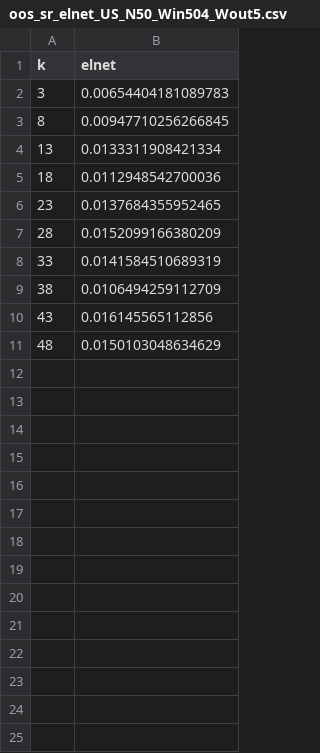
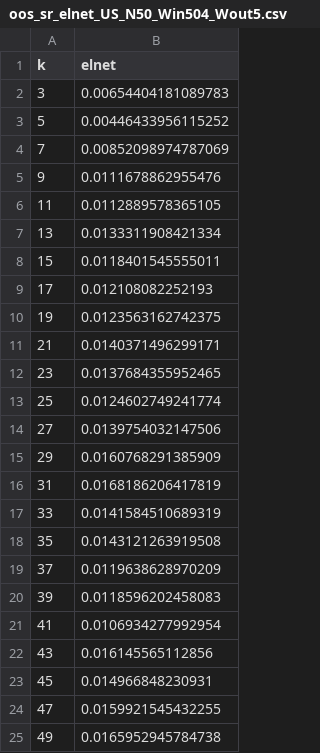
Before and after one commit to a91quaini/SparsePortfolioSelection, a CSV file: inst/empirics/results/managed_portfolios_daily/oos_sr_elnet_US_N50_Win504_Wout5.csv, drawn as a sheet; removed rows and columns are numbered as before the commit, all else as after; the diff names each change by its address in the sheet, - before the commit and + after, or states it on an @@ line.

```diff
--- a/inst/empirics/results/managed_portfolios_daily/oos_sr_elnet_US_N50_Win504_Wout5.csv
+++ b/inst/empirics/results/managed_portfolios_daily/oos_sr_elnet_US_N50_Win504_Wout5.csv
-row 3: 8 | 0.00947710256266845
+row 3: 5 | 0.00446433956115252
+row 4: 7 | 0.00852098974787069
+row 5: 9 | 0.0111678862955476
+row 6: 11 | 0.0112889578365105
-row 5: 18 | 0.0112948542700036
+row 8: 15 | 0.0118401545555011
+row 9: 17 | 0.012108082252193
+row 10: 19 | 0.0123563162742375
+row 11: 21 | 0.0140371496299171
-row 7: 28 | 0.0152099166380209
+row 13: 25 | 0.0124602749241774
+row 14: 27 | 0.0139754032147506
+row 15: 29 | 0.0160768291385909
+row 16: 31 | 0.0168186206417819
-row 9: 38 | 0.0106494259112709
+row 18: 35 | 0.0143121263919508
+row 19: 37 | 0.0119638628970209
+row 20: 39 | 0.0118596202458083
+row 21: 41 | 0.0106934277992954
-row 11: 48 | 0.0150103048634629
+row 23: 45 | 0.014966848230931
+row 24: 47 | 0.0159921545432255
+row 25: 49 | 0.0165952945784738
```
Also changed, not shown: inst/empirics/results/managed_portfolios_daily/oos_sr_elnet_US_N274_Win252_Wout30.csv, inst/empirics/results/managed_portfolios_daily/oos_sr_elnet_refit_US_N50_Win504_Wout5.csv, 39 other files.
